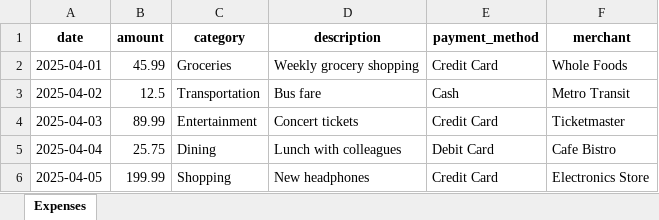
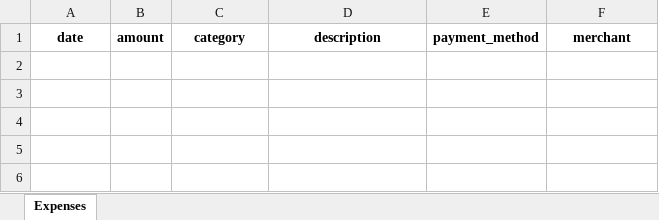
Before and after one commit to KPeethi/PersonalBudgetTracker, an Excel workbook: static/templates/expense_import_template.xlsx, sheet Expenses, drawn as a sheet; values as stored, in another font and other column widths than the file's, no borders; the diff names each change by its address in the sheet, - before the commit and + after, or states it on an @@ line.

```diff
--- a/static/templates/expense_import_template.xlsx (sheet Expenses)
+++ b/static/templates/expense_import_template.xlsx (sheet Expenses)
-row 2: 2025-04-01 | 45.99 | Groceries | Weekly grocery shopping | Credit Card | Whole Foods
-row 3: 2025-04-02 | 12.5 | Transportation | Bus fare | Cash | Metro Transit
-row 4: 2025-04-03 | 89.99 | Entertainment | Concert tickets | Credit Card | Ticketmaster
-row 5: 2025-04-04 | 25.75 | Dining | Lunch with colleagues | Debit Card | Cafe Bistro
-row 6: 2025-04-05 | 199.99 | Shopping | New headphones | Credit Card | Electronics Store
```
Also changed, not shown: 3 other files.
